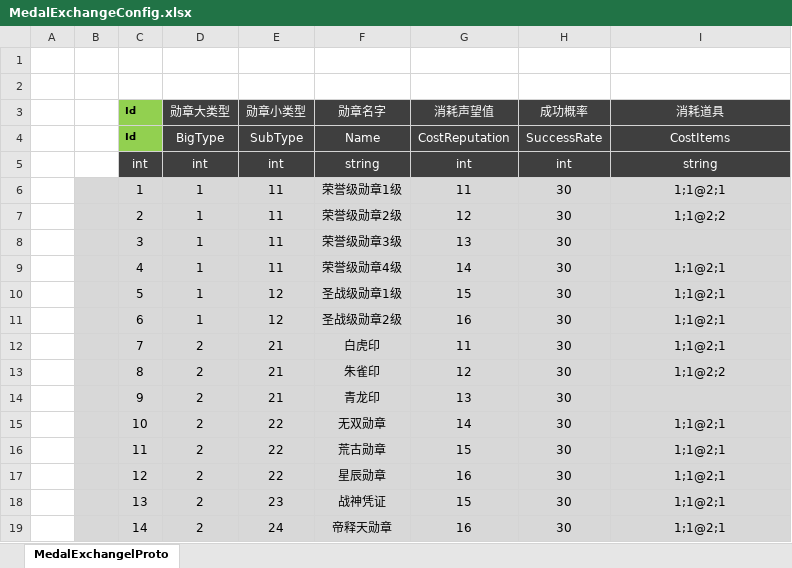
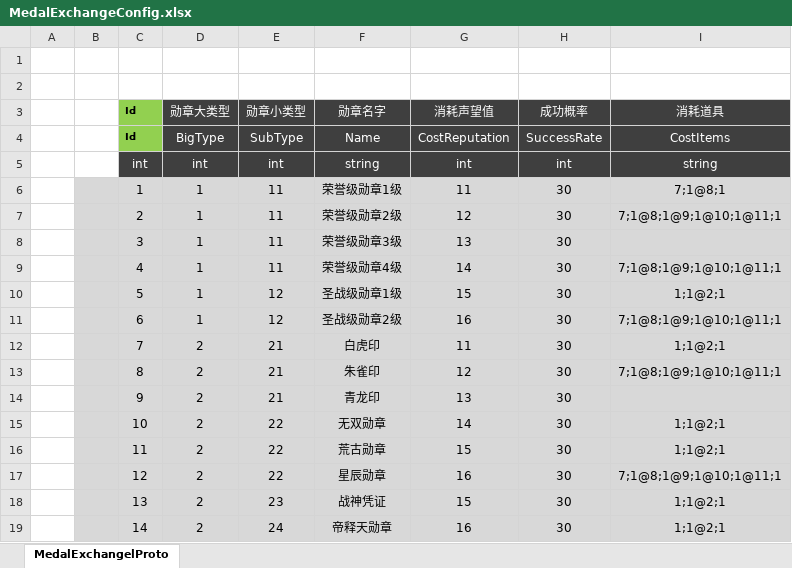
Before and after one commit to shuyikai/ld-legend, an Excel workbook: Unity/Assets/Config/Excel/MedalExchangeConfig.xlsx, sheet MedalExchangelProto, drawn as a sheet; values as stored, in another font and other column widths than the file's, no borders; the diff names each change by its address in the sheet, - before the commit and + after, or states it on an @@ line.

```diff
--- a/Unity/Assets/Config/Excel/MedalExchangeConfig.xlsx (sheet MedalExchangelProto)
+++ b/Unity/Assets/Config/Excel/MedalExchangeConfig.xlsx (sheet MedalExchangelProto)
-I6 (消耗道具): 1;1@2;1
+I6 (消耗道具): 7;1@8;1
-I7 (消耗道具): 1;1@2;2
+I7 (消耗道具): 7;1@8;1@9;1@10;1@11;1
-I9 (消耗道具): 1;1@2;1
+I9 (消耗道具): 7;1@8;1@9;1@10;1@11;1
-I11 (消耗道具): 1;1@2;1
+I11 (消耗道具): 7;1@8;1@9;1@10;1@11;1
-I13 (消耗道具): 1;1@2;2
+I13 (消耗道具): 7;1@8;1@9;1@10;1@11;1
-I17 (消耗道具): 1;1@2;1
+I17 (消耗道具): 7;1@8;1@9;1@10;1@11;1
```
Also changed, not shown: Unity/Assets/Config/Excel/ItemConfig.xlsx, 10 other files.
